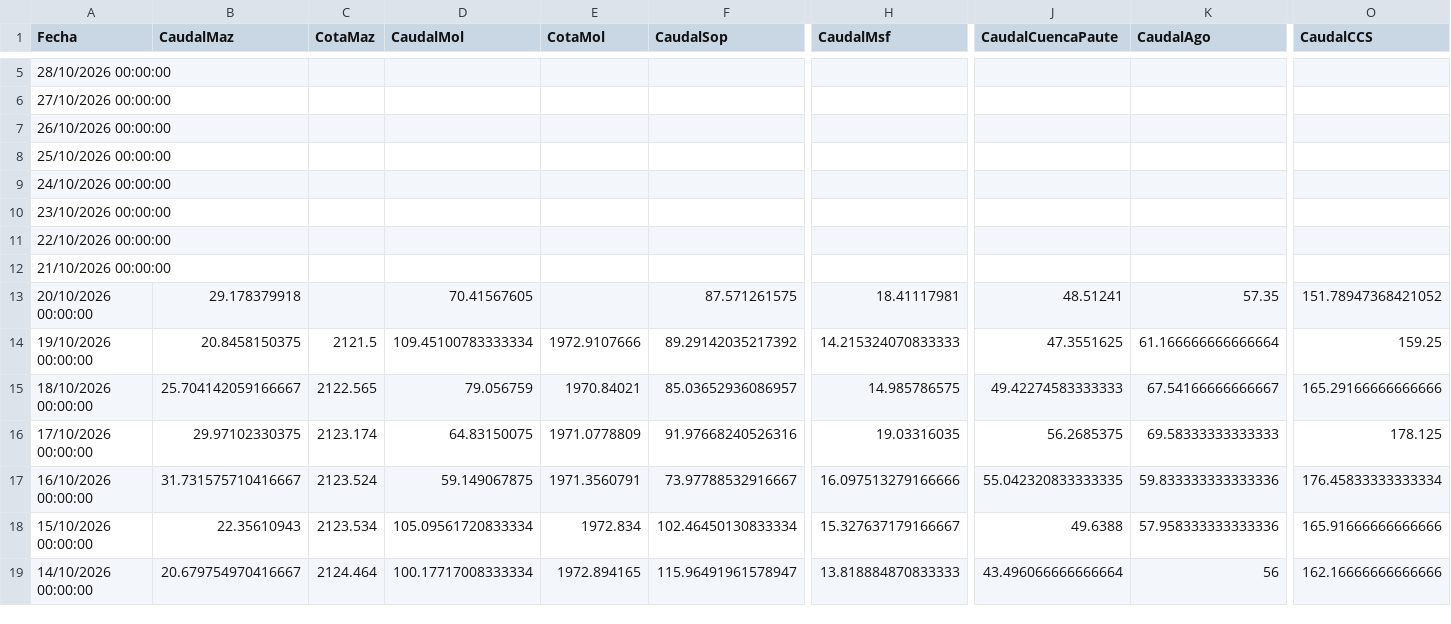
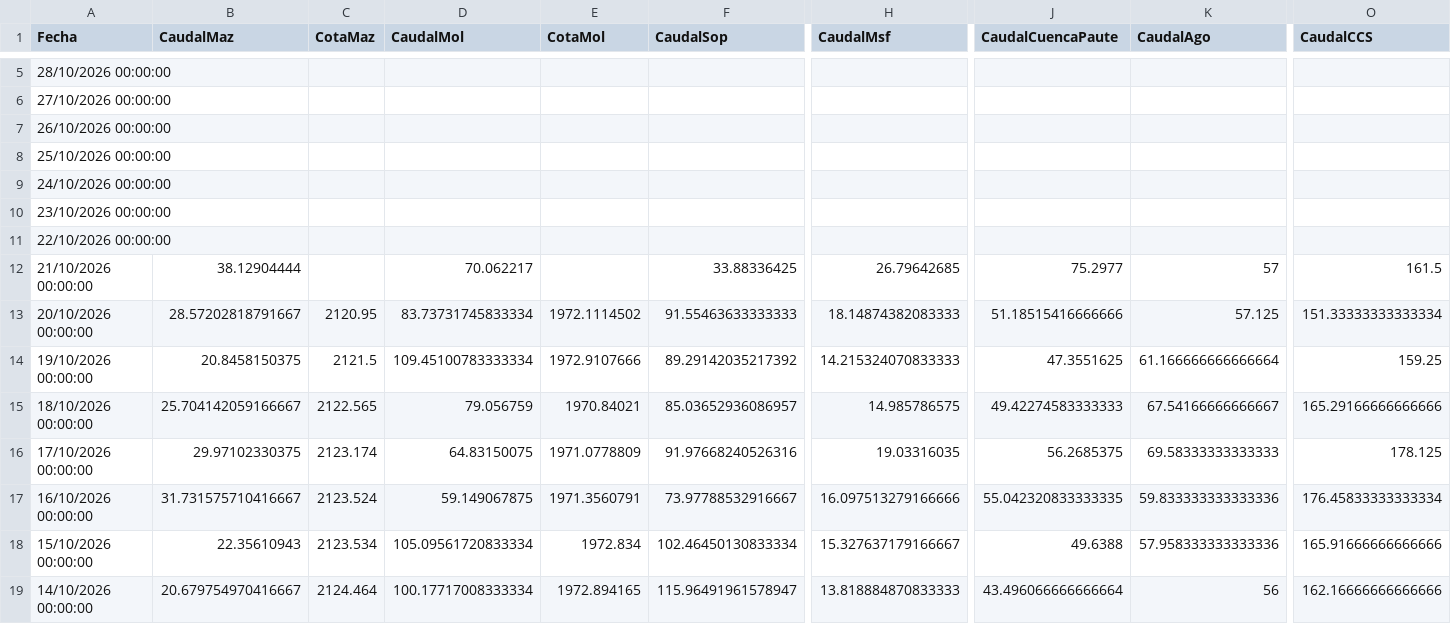
Before and after one commit to davidmunoz-create/hidroelectricasecuador, a CSV file: data/hidrologia-mensual.csv, drawn as a sheet; only a part is shown, gaps mark what is left out; the diff covers the shown part only; the diff names each change by its address in the sheet, - before the commit and + after, or states it on an @@ line.

```diff
--- a/data/hidrologia-mensual.csv
+++ b/data/hidrologia-mensual.csv
-B12 (CaudalMaz): (empty)
+B12 (CaudalMaz): 38.12904444
-D12 (CaudalMol): (empty)
+D12 (CaudalMol): 70.062217
-F12 (CaudalSop): (empty)
+F12 (CaudalSop): 33.88336425
-H12 (CaudalMsf): (empty)
+H12 (CaudalMsf): 26.79642685
-J12 (CaudalCuencaPaute): (empty)
+J12 (CaudalCuencaPaute): 75.2977
-K12 (CaudalAgo): (empty)
+K12 (CaudalAgo): 57
-O12 (CaudalCCS): (empty)
+O12 (CaudalCCS): 161.5
-B13 (CaudalMaz): 29.178379918
+B13 (CaudalMaz): 28.57202818791667
-C13 (CotaMaz): (empty)
+C13 (CotaMaz): 2120.95
-D13 (CaudalMol): 70.41567605
+D13 (CaudalMol): 83.73731745833334
-E13 (CotaMol): (empty)
+E13 (CotaMol): 1972.1114502
-F13 (CaudalSop): 87.571261575
+F13 (CaudalSop): 91.55463633333333
-H13 (CaudalMsf): 18.41117981
+H13 (CaudalMsf): 18.14874382083333
-J13 (CaudalCuencaPaute): 48.51241
+J13 (CaudalCuencaPaute): 51.18515416666666
-K13 (CaudalAgo): 57.35
+K13 (CaudalAgo): 57.125
-O13 (CaudalCCS): 151.78947368421052
+O13 (CaudalCCS): 151.33333333333334
```
Also changed, not shown: 6 edited cells elsewhere in this file, data/hidrologia-diario.csv, data/produccion-diario.csv, 1 other file.
